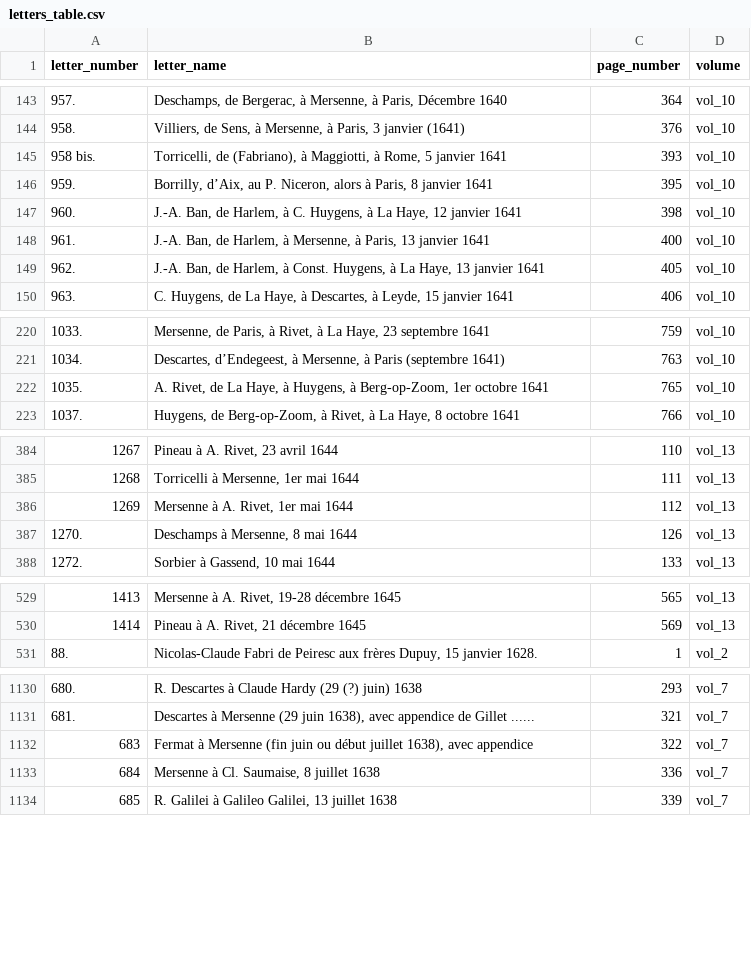
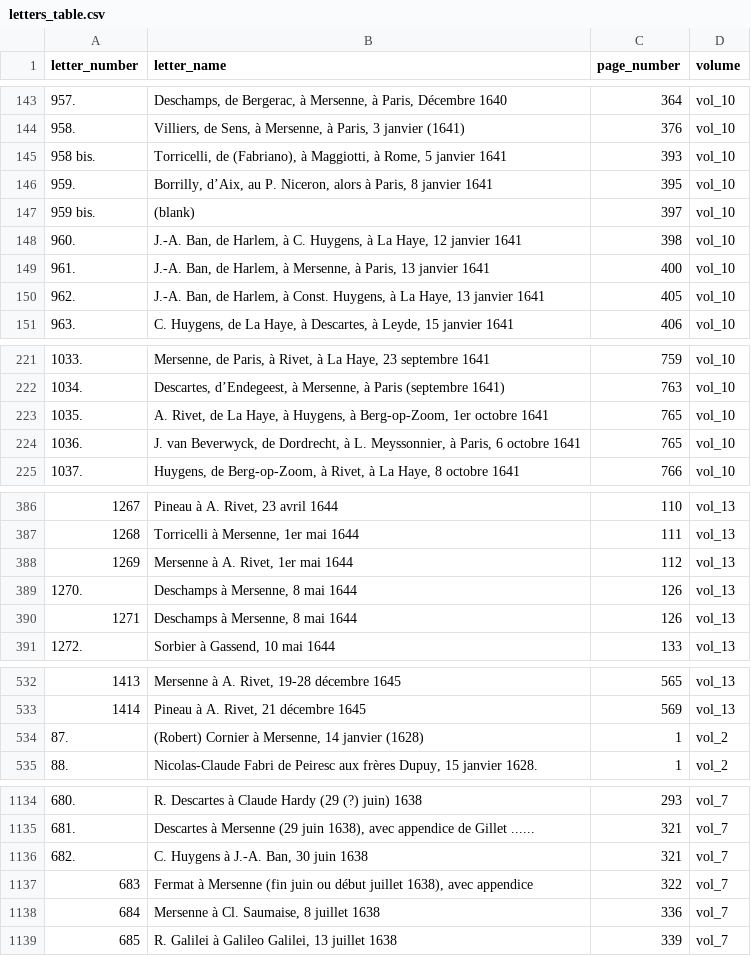
Before and after one commit to Euclides-EM/commentaria-hub, a CSV file: correspondence_ingest/data/outputs/letters_table.csv, drawn as a sheet; only a part is shown, gaps mark what is left out; the diff covers the shown part only; the diff names each change by its address in the sheet, - before the commit and + after, or states it on an @@ line.

```diff
--- a/correspondence_ingest/data/outputs/letters_table.csv
+++ b/correspondence_ingest/data/outputs/letters_table.csv
+row 147: 959 bis. | (blank) | 397 | vol_10
+row 224: 1036. | J. van Beverwyck, de Dordrecht, à L. Meyssonnier, à Paris, 6 octobre 1641 | 765 | vol_10
+row 390: 1271 | Deschamps à Mersenne, 8 mai 1644 | 126 | vol_13
+row 534: 87. | (Robert) Cornier à Mersenne, 14 janvier (1628) | 1 | vol_2
+row 1136: 682. | C. Huygens à J.-A. Ban, 30 juin 1638 | 321 | vol_7
```
Also changed, not shown: 1 added row and 11 edited cells elsewhere in this file, correspondence_ingest/data/outputs/index.csv, 12 other files.
